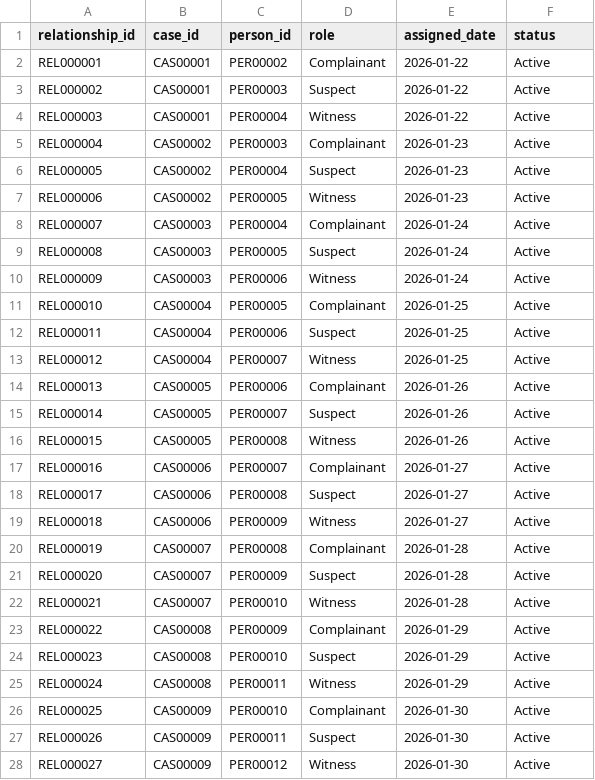
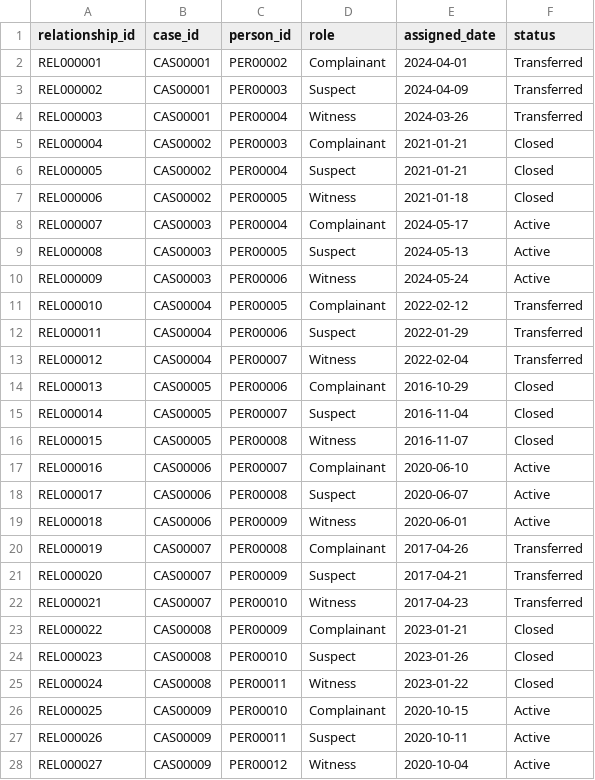
Before and after one commit to sanya-6976/SENTANAL-AI, a CSV file: backend/data/generated/case_person_relationships.csv, drawn as a sheet; only a part is shown; the diff covers the shown part only.

Commit message:
Add historical variation to case and communication data

```diff
--- a/backend/data/generated/case_person_relationships.csv
+++ b/backend/data/generated/case_person_relationships.csv
@@ -1,28 +1,28 @@
 relationship_id,case_id,person_id,role,assigned_date,status
-REL000001,CAS00001,PER00002,Complainant,2026-01-22,Active
-REL000002,CAS00001,PER00003,Suspect,2026-01-22,Active
-REL000003,CAS00001,PER00004,Witness,2026-01-22,Active
-REL000004,CAS00002,PER00003,Complainant,2026-01-23,Active
-REL000005,CAS00002,PER00004,Suspect,2026-01-23,Active
-REL000006,CAS00002,PER00005,Witness,2026-01-23,Active
-REL000007,CAS00003,PER00004,Complainant,2026-01-24,Active
-REL000008,CAS00003,PER00005,Suspect,2026-01-24,Active
-REL000009,CAS00003,PER00006,Witness,2026-01-24,Active
-REL000010,CAS00004,PER00005,Complainant,2026-01-25,Active
-REL000011,CAS00004,PER00006,Suspect,2026-01-25,Active
-REL000012,CAS00004,PER00007,Witness,2026-01-25,Active
-REL000013,CAS00005,PER00006,Complainant,2026-01-26,Active
-REL000014,CAS00005,PER00007,Suspect,2026-01-26,Active
-REL000015,CAS00005,PER00008,Witness,2026-01-26,Active
-REL000016,CAS00006,PER00007,Complainant,2026-01-27,Active
-REL000017,CAS00006,PER00008,Suspect,2026-01-27,Active
-REL000018,CAS00006,PER00009,Witness,2026-01-27,Active
-REL000019,CAS00007,PER00008,Complainant,2026-01-28,Active
-REL000020,CAS00007,PER00009,Suspect,2026-01-28,Active
-REL000021,CAS00007,PER00010,Witness,2026-01-28,Active
-REL000022,CAS00008,PER00009,Complainant,2026-01-29,Active
-REL000023,CAS00008,PER00010,Suspect,2026-01-29,Active
-REL000024,CAS00008,PER00011,Witness,2026-01-29,Active
-REL000025,CAS00009,PER00010,Complainant,2026-01-30,Active
-REL000026,CAS00009,PER00011,Suspect,2026-01-30,Active
-REL000027,CAS00009,PER00012,Witness,2026-01-30,Active
+REL000001,CAS00001,PER00002,Complainant,2024-04-01,Transferred
+REL000002,CAS00001,PER00003,Suspect,2024-04-09,Transferred
+REL000003,CAS00001,PER00004,Witness,2024-03-26,Transferred
+REL000004,CAS00002,PER00003,Complainant,2021-01-21,Closed
+REL000005,CAS00002,PER00004,Suspect,2021-01-21,Closed
+REL000006,CAS00002,PER00005,Witness,2021-01-18,Closed
+REL000007,CAS00003,PER00004,Complainant,2024-05-17,Active
+REL000008,CAS00003,PER00005,Suspect,2024-05-13,Active
+REL000009,CAS00003,PER00006,Witness,2024-05-24,Active
+REL000010,CAS00004,PER00005,Complainant,2022-02-12,Transferred
+REL000011,CAS00004,PER00006,Suspect,2022-01-29,Transferred
+REL000012,CAS00004,PER00007,Witness,2022-02-04,Transferred
+REL000013,CAS00005,PER00006,Complainant,2016-10-29,Closed
+REL000014,CAS00005,PER00007,Suspect,2016-11-04,Closed
+REL000015,CAS00005,PER00008,Witness,2016-11-07,Closed
+REL000016,CAS00006,PER00007,Complainant,2020-06-10,Active
+REL000017,CAS00006,PER00008,Suspect,2020-06-07,Active
+REL000018,CAS00006,PER00009,Witness,2020-06-01,Active
+REL000019,CAS00007,PER00008,Complainant,2017-04-26,Transferred
+REL000020,CAS00007,PER00009,Suspect,2017-04-21,Transferred
+REL000021,CAS00007,PER00010,Witness,2017-04-23,Transferred
+REL000022,CAS00008,PER00009,Complainant,2023-01-21,Closed
+REL000023,CAS00008,PER00010,Suspect,2023-01-26,Closed
+REL000024,CAS00008,PER00011,Witness,2023-01-22,Closed
+REL000025,CAS00009,PER00010,Complainant,2020-10-15,Active
+REL000026,CAS00009,PER00011,Suspect,2020-10-11,Active
+REL000027,CAS00009,PER00012,Witness,2020-10-04,Active
```
Also changed, not shown: 105 edited cells elsewhere in this file, backend/data/generated/arrests.csv, backend/data/generated/bank_accounts.csv, 15 other files.
